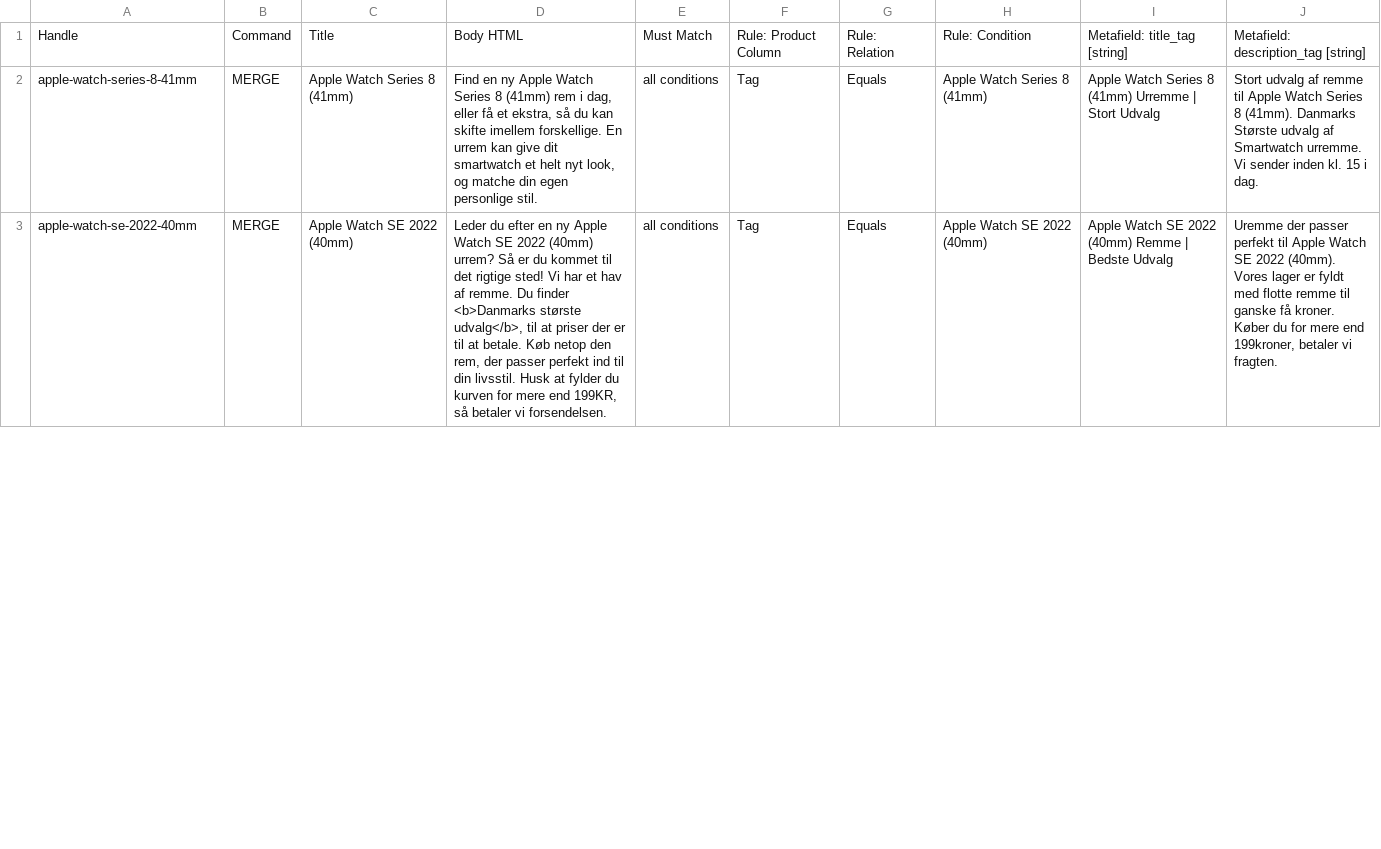
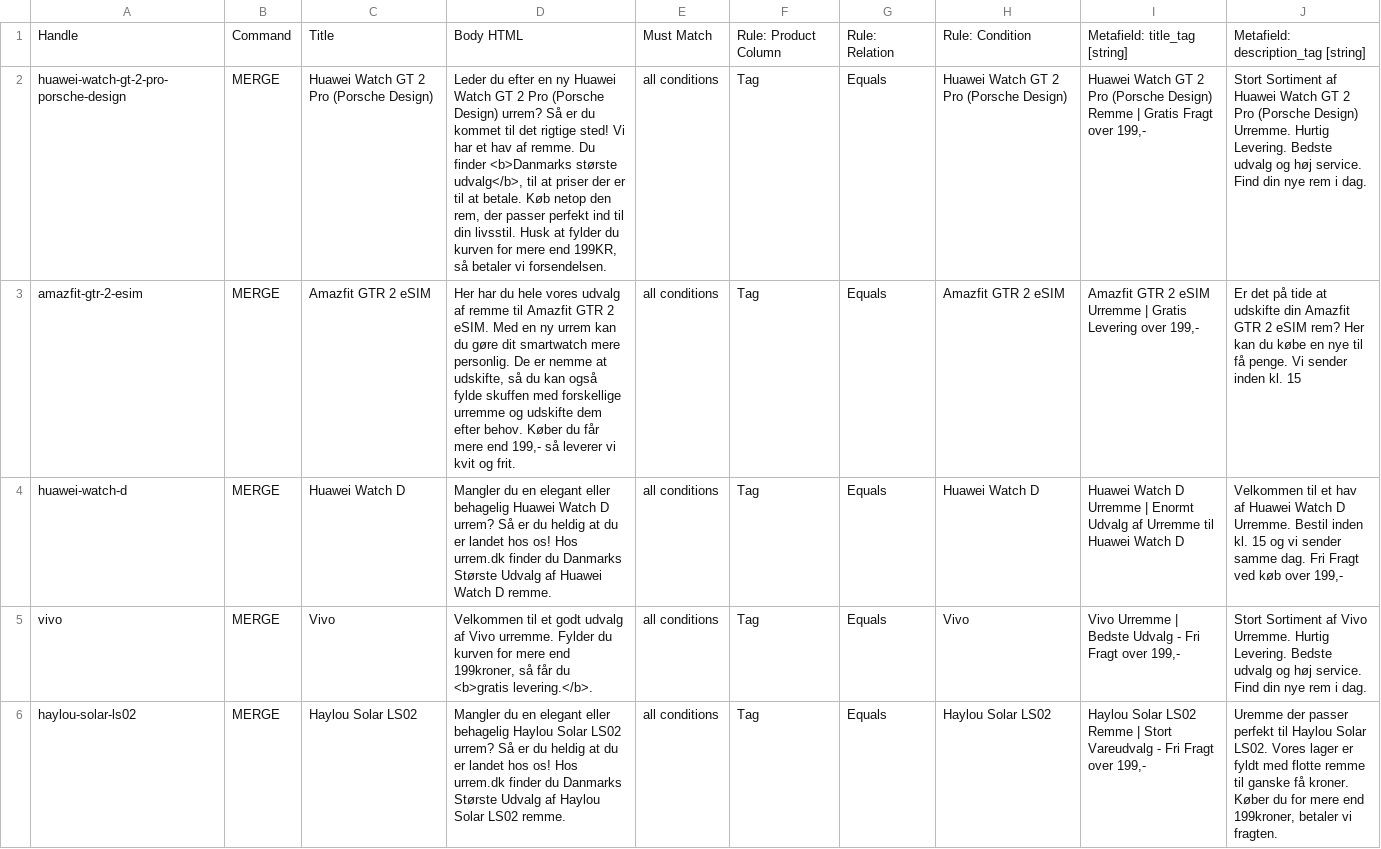
Before and after one commit to Kapack/FromMagentoToMatrixify, a CSV file: src/import_files/import/0-new-dk-smart-collections.csv, drawn as a sheet; only a part is shown; the diff covers the shown part only; the diff names each change by its address in the sheet, - before the commit and + after, or states it on an @@ line.

```diff
--- a/src/import_files/import/0-new-dk-smart-collections.csv
+++ b/src/import_files/import/0-new-dk-smart-collections.csv
-A2: apple-watch-series-8-41mm
+A2: huawei-watch-gt-2-pro-porsche-design
-C2: Apple Watch Series 8 (41mm)
+C2: Huawei Watch GT 2 Pro (Porsche Design)
-D2: Find en ny Apple Watch Series 8 (41mm) rem i dag, eller få et ekstra, så du kan skifte imellem forskellige. En urrem kan give dit smartwatch et helt nyt look, og matche din egen personlige stil.
+D2: Leder du efter en ny Huawei Watch GT 2 Pro (Porsche Design) urrem? Så er du kommet til det rigtige sted! Vi har et hav af remme. Du finder <b>Danmarks største udvalg</b>, til at priser der er til at betale. Køb netop den rem, der passer perfekt ind til din livsstil. Husk at fylder du kurven for mere end 199KR, så betaler vi forsendelsen.
-H2: Apple Watch Series 8 (41mm)
+H2: Huawei Watch GT 2 Pro (Porsche Design)
-I2: Apple Watch Series 8 (41mm) Urremme | Stort Udvalg
+I2: Huawei Watch GT 2 Pro (Porsche Design) Remme | Gratis Fragt over 199,-
-J2: Stort udvalg af remme til Apple Watch Series 8 (41mm). Danmarks Største udvalg af Smartwatch urremme. Vi sender inden kl. 15 i dag.
+J2: Stort Sortiment af Huawei Watch GT 2 Pro (Porsche Design) Urremme. Hurtig Levering. Bedste udvalg og høj service. Find din nye rem i dag.
-A3: apple-watch-se-2022-40mm
+A3: amazfit-gtr-2-esim
-C3: Apple Watch SE 2022 (40mm)
+C3: Amazfit GTR 2 eSIM
-D3: Leder du efter en ny Apple Watch SE 2022 (40mm) urrem? Så er du kommet til det rigtige sted! Vi har et hav af remme. Du finder <b>Danmarks største udvalg</b>, til at priser der er til at betale. Køb netop den rem, der passer perfekt ind til din livsstil. Husk at fylder du kurven for mere end 199KR, så betaler vi forsendelsen.
+D3: Her har du hele vores udvalg af remme til Amazfit GTR 2 eSIM. Med en ny urrem kan du gøre dit smartwatch mere personlig. De er nemme at udskifte, så du kan også fylde skuffen med forskellige urremme og udskifte dem efter behov. Køber du får mere end 199,- så leverer vi kvit og frit.
-H3: Apple Watch SE 2022 (40mm)
+H3: Amazfit GTR 2 eSIM
-I3: Apple Watch SE 2022 (40mm) Remme | Bedste Udvalg
+I3: Amazfit GTR 2 eSIM Urremme | Gratis Levering over 199,-
-J3: Uremme der passer perfekt til Apple Watch SE 2022 (40mm). Vores lager er fyldt med flotte remme til ganske få kroner. Køber du for mere end 199kroner, betaler vi fragten.
+J3: Er det på tide at udskifte din Amazfit GTR 2 eSIM rem? Her kan du købe en nye til få penge. Vi sender inden kl. 15
+row 4: huawei-watch-d | MERGE | Huawei Watch D | Mangler du en elegant eller behagelig Huawei Watch D urrem? Så er du heldig at du er landet hos os! Hos urrem.dk finder du Danmarks Største Udvalg af Huawei Watch D remme. | all conditions | Tag | Equals | Huawei Watch D | Huawei Watch D Urremme | Enormt Udvalg af Urremme til Huawei Watch D | Velkommen til et hav af Huawei Watch D Urremme. Bestil inden kl. 15 og vi sender samme dag. Fri Fragt ved køb over 199,-
+row 5: vivo | MERGE | Vivo | Velkommen til et godt udvalg af Vivo urremme. Fylder du kurven for mere end 199kroner, så får du <b>gratis levering.</b>. | all conditions | Tag | Equals | Vivo | Vivo Urremme | Bedste Udvalg - Fri Fragt over 199,- | Stort Sortiment af Vivo Urremme. Hurtig Levering. Bedste udvalg og høj service. Find din nye rem i dag.
+row 6: haylou-solar-ls02 | MERGE | Haylou Solar LS02 | Mangler du en elegant eller behagelig Haylou Solar LS02 urrem? Så er du heldig at du er landet hos os! Hos urrem.dk finder du Danmarks Største Udvalg af Haylou Solar LS02 remme. | all conditions | Tag | Equals | Haylou Solar LS02 | Haylou Solar LS02 Remme | Stort Vareudvalg - Fri Fragt over 199,- | Uremme der passer perfekt til Haylou Solar LS02. Vores lager er fyldt med flotte remme til ganske få kroner. Køber du for mere end 199kroner, betaler vi fragten.
```
Also changed, not shown: 2 added rows, 1 removed row and 9 edited cells elsewhere in this file, src/db/csv/collections/collections-kw-research.csv, src/db/csv/collections/collections.csv, 13 other files.
